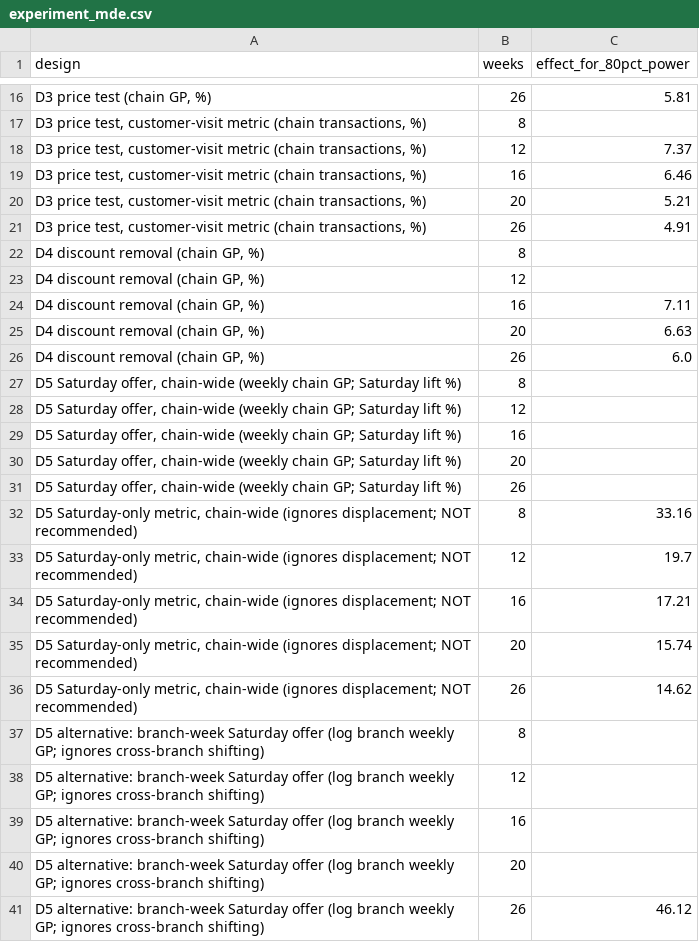
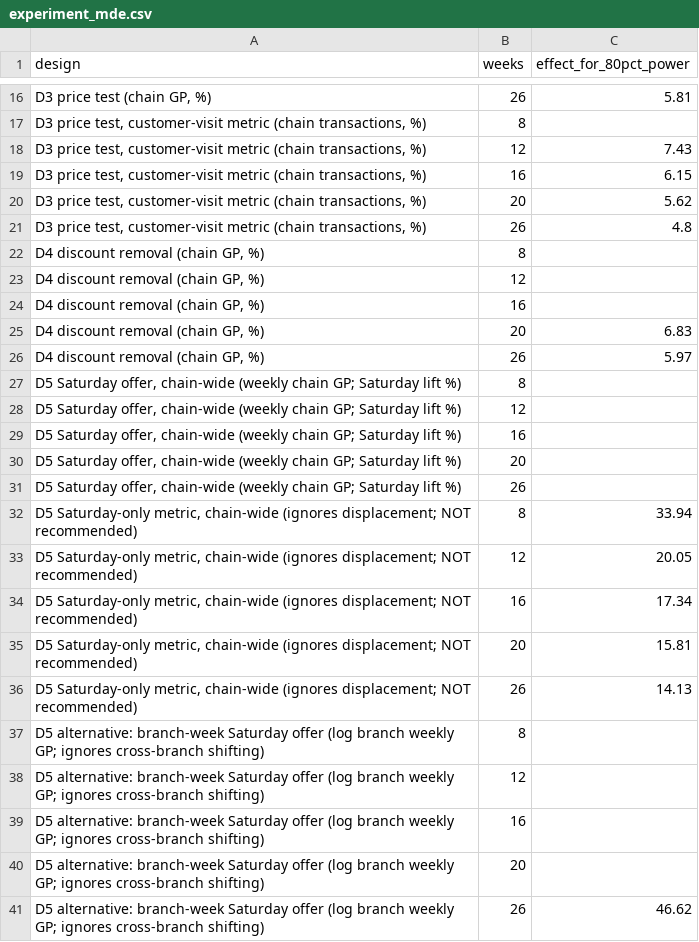
Before and after one commit to rakanhmd/eece490-hackathon, a CSV file: results/experiment_mde.csv, drawn as a sheet; only a part is shown, gaps mark what is left out; the diff names each change by its address in the sheet, - before the commit and + after, or states it on an @@ line.

```diff
--- a/results/experiment_mde.csv
+++ b/results/experiment_mde.csv
-C18 (effect_for_80pct_power): 7.37
+C18 (effect_for_80pct_power): 7.43
-C19 (effect_for_80pct_power): 6.46
+C19 (effect_for_80pct_power): 6.15
-C20 (effect_for_80pct_power): 5.21
+C20 (effect_for_80pct_power): 5.62
-C21 (effect_for_80pct_power): 4.91
+C21 (effect_for_80pct_power): 4.8
-C24 (effect_for_80pct_power): 7.11
+C24 (effect_for_80pct_power): (empty)
-C25 (effect_for_80pct_power): 6.63
+C25 (effect_for_80pct_power): 6.83
-C26 (effect_for_80pct_power): 6.0
+C26 (effect_for_80pct_power): 5.97
-C32 (effect_for_80pct_power): 33.16
+C32 (effect_for_80pct_power): 33.94
-C33 (effect_for_80pct_power): 19.7
+C33 (effect_for_80pct_power): 20.05
-C34 (effect_for_80pct_power): 17.21
+C34 (effect_for_80pct_power): 17.34
-C35 (effect_for_80pct_power): 15.74
+C35 (effect_for_80pct_power): 15.81
-C36 (effect_for_80pct_power): 14.62
+C36 (effect_for_80pct_power): 14.13
-C41 (effect_for_80pct_power): 46.12
+C41 (effect_for_80pct_power): 46.62
```
Also changed, not shown: results/experiment_ci_halfwidth.csv, results/experiment_power_results.csv, 2 other files.
